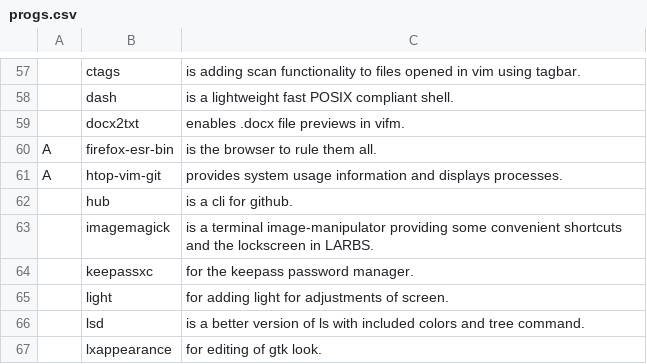
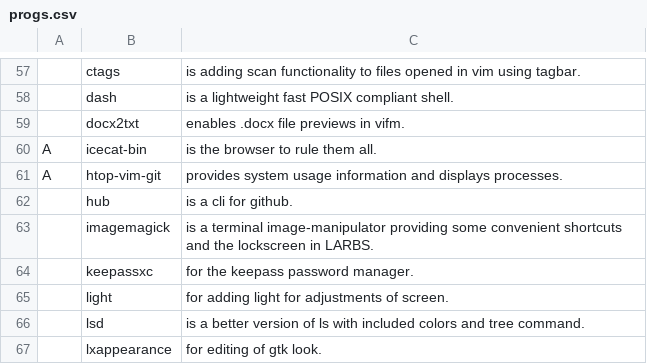
Before and after one commit to tiyn/larbs, a CSV file: resources/progs.csv, drawn as a sheet; only a part is shown, gaps mark what is left out; the diff names each change by its address in the sheet, - before the commit and + after, or states it on an @@ line.

Commit message:
icecat it is

```diff
--- a/resources/progs.csv
+++ b/resources/progs.csv
-B60: firefox-esr-bin
+B60: icecat-bin
```
